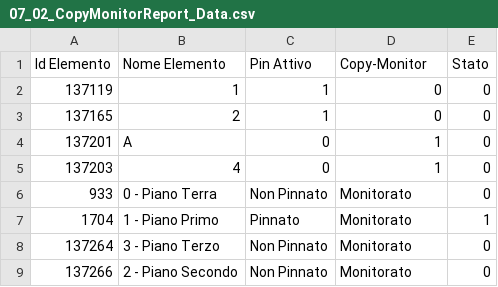
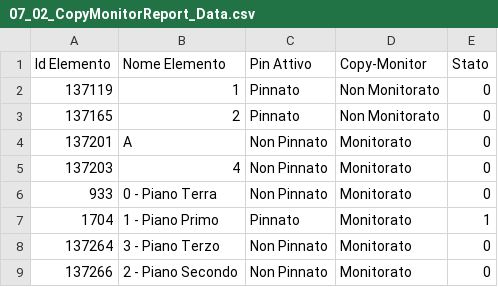
Before and after one commit to DarioSgolacchia/Verifiche2Dto6D, a CSV file: FileCSV/07_02_CopyMonitorReport_Data.csv, drawn as a sheet.

Commit message:
Pin Copy

```diff
--- a/FileCSV/07_02_CopyMonitorReport_Data.csv
+++ b/FileCSV/07_02_CopyMonitorReport_Data.csv
@@ -1,6 +1,6 @@
 Id Elemento,Nome Elemento,Pin Attivo,Copy-Monitor,Stato
-137119,1,1,0,0
-137165,2,1,0,0
-137201,A,0,1,0
-137203,4,0,1,0
+137119,1,Pinnato,Non Monitorato,0
+137165,2,Pinnato,Non Monitorato,0
+137201,A,Non Pinnato,Monitorato,0
+137203,4,Non Pinnato,Monitorato,0
 933,0 - Piano Terra,Non Pinnato,Monitorato,0
```
